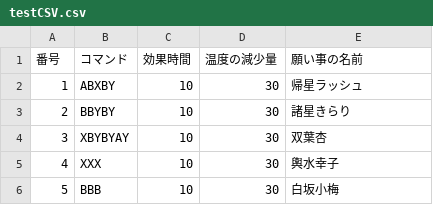
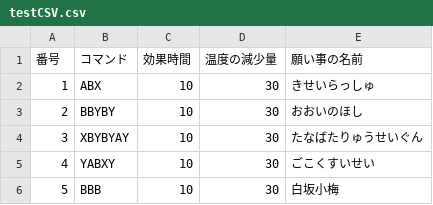
Before and after one commit to YutaKitada/team2, a CSV file: team2Game/Assets/Resource/CSV/testCSV.csv, drawn as a sheet.

```diff
--- a/team2Game/Assets/Resource/CSV/testCSV.csv
+++ b/team2Game/Assets/Resource/CSV/testCSV.csv
@@ -1,6 +1,6 @@
 "番号","コマンド","効果時間","温度の減少量","願い事の名前"
-1,ABXBY,10,30,"帰星ラッシュ"
-2,BBYBY,10,30,"諸星きらり"
-3,XBYBYAY,10,30,"双葉杏"
-4,XXX,10,30,"輿水幸子"
+1,ABX,10,30,"きせいらっしゅ"
+2,BBYBY,10,30,"おおいのほし"
+3,XBYBYAY,10,30,"たなばたりゅうせいぐん"
+4,YABXY,10,30,"ごこくすいせい"
 5,BBB,10,30,"白坂小梅"
```
Also changed, not shown: 16 other files.
